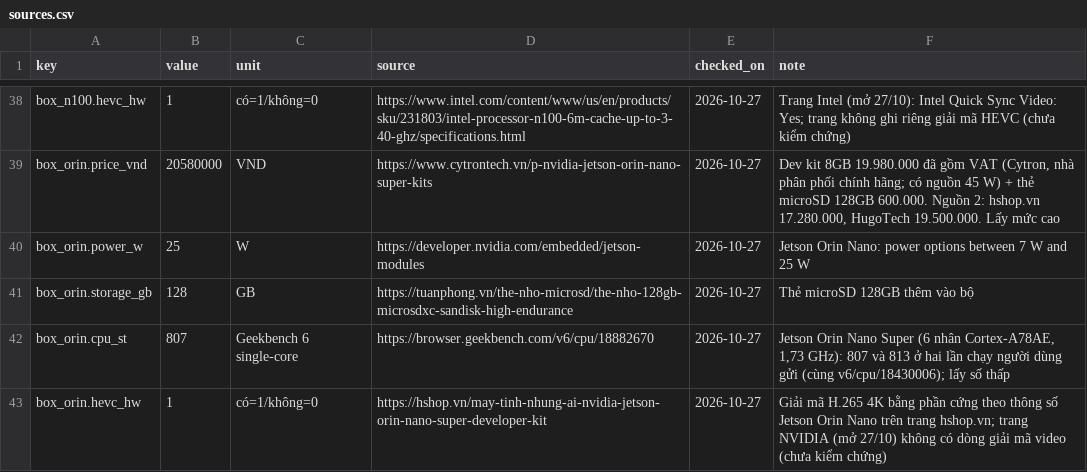
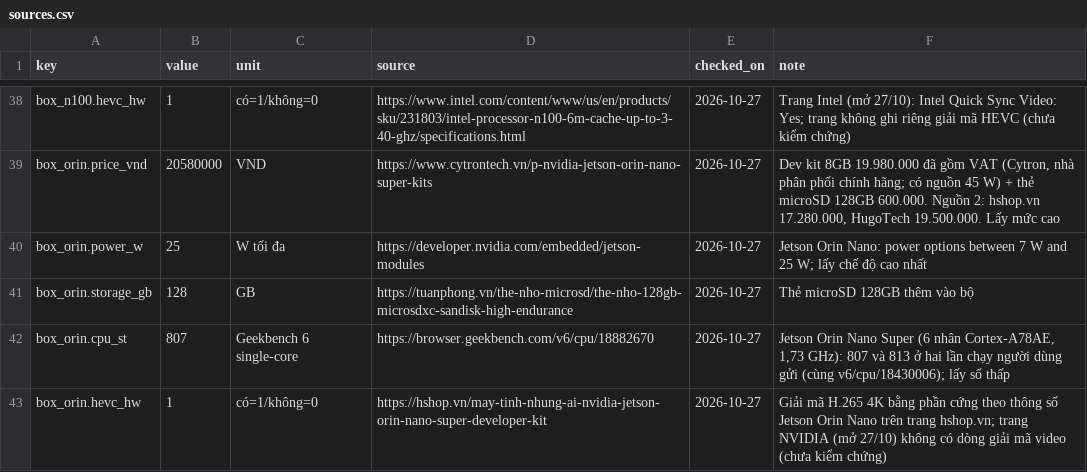
Before and after one commit to longduongnc/cctv-goods-detection, a CSV file: experiments/p06_ingest_options/inputs/sources.csv, drawn as a sheet; only a part is shown, gaps mark what is left out; the diff covers the shown part only.

```diff
--- a/experiments/p06_ingest_options/inputs/sources.csv
+++ b/experiments/p06_ingest_options/inputs/sources.csv
@@ -39,3 +39,3 @@ box_n100.hevc_hw,1,có=1/không=0,https://www.intel.com/content/www/us/en/produc
 box_orin.price_vnd,20580000,VND,https://www.cytrontech.vn/p-nvidia-jetson-orin-nano-super-kits,2026-10-27,"Dev kit 8GB 19.980.000 đã gồm VAT (Cytron, nhà phân phối chính hãng; có nguồn 45 W) + thẻ microSD 128GB 600.000. Nguồn 2: hshop.vn 17.280.000, HugoTech 19.500.000. Lấy mức cao"
-box_orin.power_w,25,W,https://developer.nvidia.com/embedded/jetson-modules,2026-10-27,Jetson Orin Nano: power options between 7 W and 25 W
+box_orin.power_w,25,W tối đa,https://developer.nvidia.com/embedded/jetson-modules,2026-10-27,Jetson Orin Nano: power options between 7 W and 25 W; lấy chế độ cao nhất
 box_orin.storage_gb,128,GB,https://tuanphong.vn/the-nho-microsd/the-nho-128gb-microsdxc-sandisk-high-endurance,2026-10-27,Thẻ microSD 128GB thêm vào bộ
```
Also changed, not shown: 17 edited cells elsewhere in this file, 3 other files.
